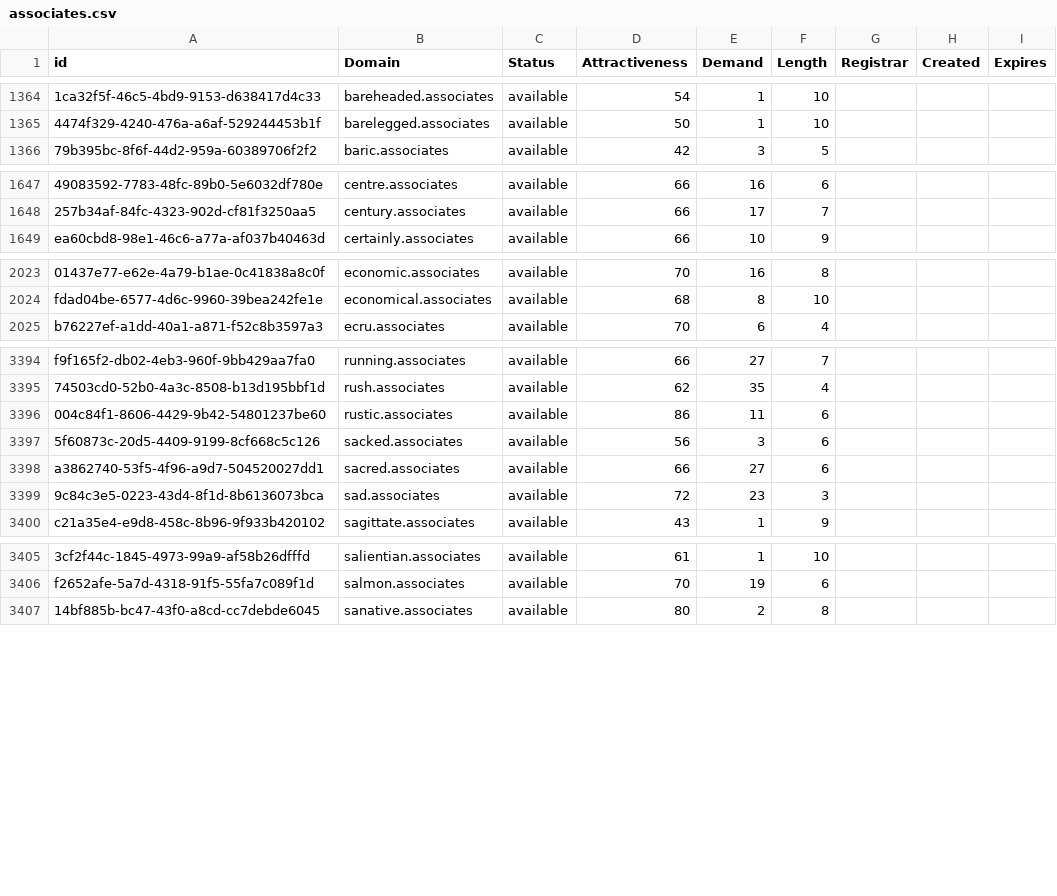
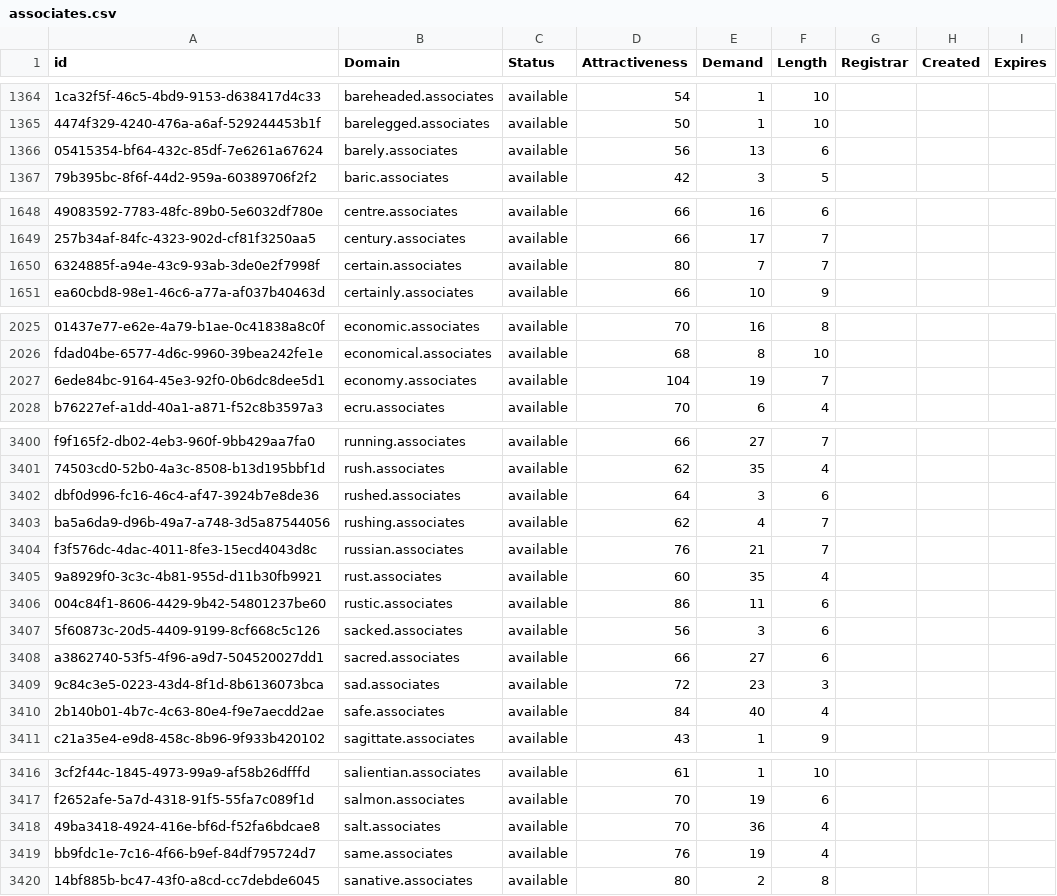
Before and after one commit to UniqueDomains/associates-oneword-domains, a CSV file: associates.csv, drawn as a sheet; only a part is shown, gaps mark what is left out; the diff covers the shown part only; the diff names each change by its address in the sheet, - before the commit and + after, or states it on an @@ line.

```diff
--- a/associates.csv
+++ b/associates.csv
+row 1366: 05415354-bf64-432c-85df-7e6261a67624 | barely.associates | available | 56 | 13 | 6
+row 1650: 6324885f-a94e-43c9-93ab-3de0e2f7998f | certain.associates | available | 80 | 7 | 7
+row 2027: 6ede84bc-9164-45e3-92f0-0b6dc8dee5d1 | economy.associates | available | 104 | 19 | 7
+row 3402: dbf0d996-fc16-46c4-af47-3924b7e8de36 | rushed.associates | available | 64 | 3 | 6
+row 3403: ba5a6da9-d96b-49a7-a748-3d5a87544056 | rushing.associates | available | 62 | 4 | 7
+row 3404: f3f576dc-4dac-4011-8fe3-15ecd4043d8c | russian.associates | available | 76 | 21 | 7
+row 3405: 9a8929f0-3c3c-4b81-955d-d11b30fb9921 | rust.associates | available | 60 | 35 | 4
+row 3410: 2b140b01-4b7c-4c63-80e4-f9e7aecdd2ae | safe.associates | available | 84 | 40 | 4
+row 3418: 49ba3418-4924-416e-bf6d-f52fa6bdcae8 | salt.associates | available | 70 | 36 | 4
+row 3419: bb9fdc1e-7c16-4f66-b9ef-84df795724d7 | same.associates | available | 76 | 19 | 4
```
Also changed, not shown: 15 added rows elsewhere in this file, 2 other files.
